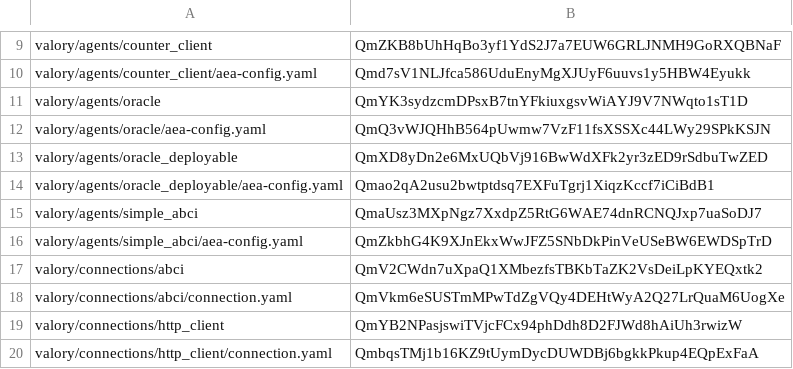
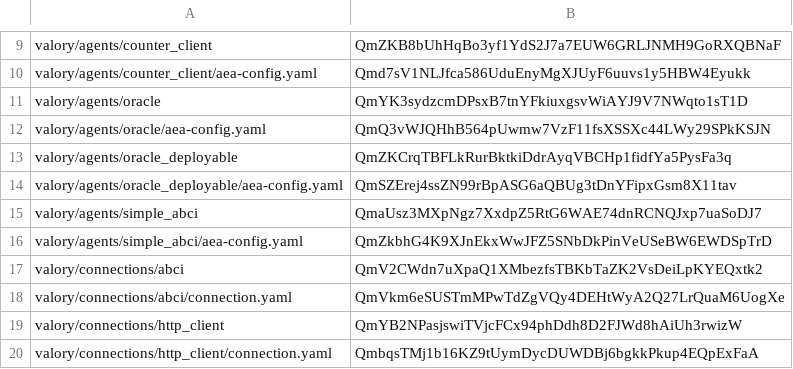
Before and after one commit to w1kke/olas-hello-world, a CSV file: packages/hashes.csv, drawn as a sheet; only a part is shown, gaps mark what is left out.

```diff
--- a/packages/hashes.csv
+++ b/packages/hashes.csv
@@ -12,4 +12,4 @@ valory/agents/oracle,QmYK3sydzcmDPsxB7tnYFkiuxgsvWiAYJ9V7NWqto1sT1D
 valory/agents/oracle/aea-config.yaml,QmQ3vWJQHhB564pUwmw7VzF11fsXSSXc44LWy29SPkKSJN
-valory/agents/oracle_deployable,QmXD8yDn2e6MxUQbVj916BwWdXFk2yr3zED9rSdbuTwZED
-valory/agents/oracle_deployable/aea-config.yaml,Qmao2qA2usu2bwtptdsq7EXFuTgrj1XiqzKccf7iCiBdB1
+valory/agents/oracle_deployable,QmZKCrqTBFLkRurBktkiDdrAyqVBCHp1fidfYa5PysFa3q
+valory/agents/oracle_deployable/aea-config.yaml,QmSZErej4ssZN99rBpASG6aQBUg3tDnYFipxGsm8X11tav
 valory/agents/simple_abci,QmaUsz3MXpNgz7XxdpZ5RtG6WAE74dnRCNQJxp7uaSoDJ7
```
Also changed, not shown: 1 other file.
